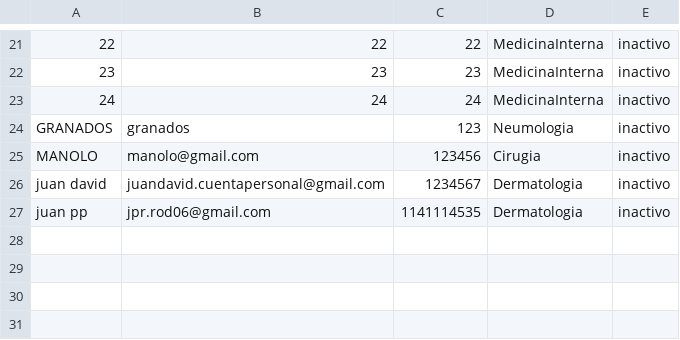
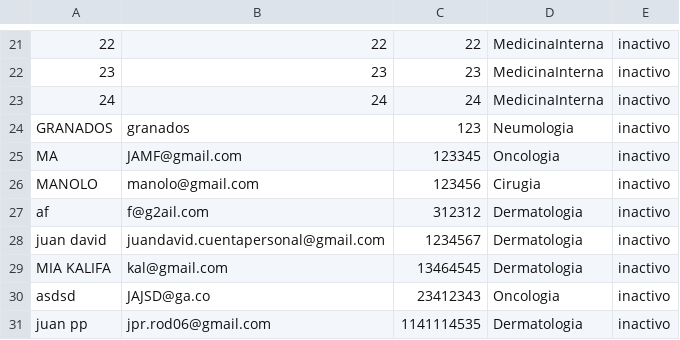
Before and after one commit to JuanDavidG31/Proyecto1, a CSV file: La_granja_del_pollo_la_Cachama_y_la_marmota_ProyectoFinal/data/doctor.csv, drawn as a sheet; only a part is shown, gaps mark what is left out.

Commit message:
data

```diff
--- a/La_granja_del_pollo_la_Cachama_y_la_marmota_ProyectoFinal/data/doctor.csv
+++ b/La_granja_del_pollo_la_Cachama_y_la_marmota_ProyectoFinal/data/doctor.csv
@@ -24,4 +24,8 @@
 GRANADOS;granados;123;Neumologia;inactivo;
+MA;JAMF@gmail.com;123345;Oncologia;inactivo;
 MANOLO;manolo@gmail.com;123456;Cirugia;inactivo;
+af;f@g2ail.com;312312;Dermatologia;inactivo;
 juan david ;juandavid.cuentapersonal@gmail.com;1234567;Dermatologia;inactivo;
+MIA KALIFA;kal@gmail.com;13464545;Dermatologia;inactivo;
+asdsd;JAJSD@ga.co;23412343;Oncologia;inactivo;
 juan pp;jpr.rod06@gmail.com;1141114535;Dermatologia;inactivo;
```
Also changed, not shown: 2 other files.
